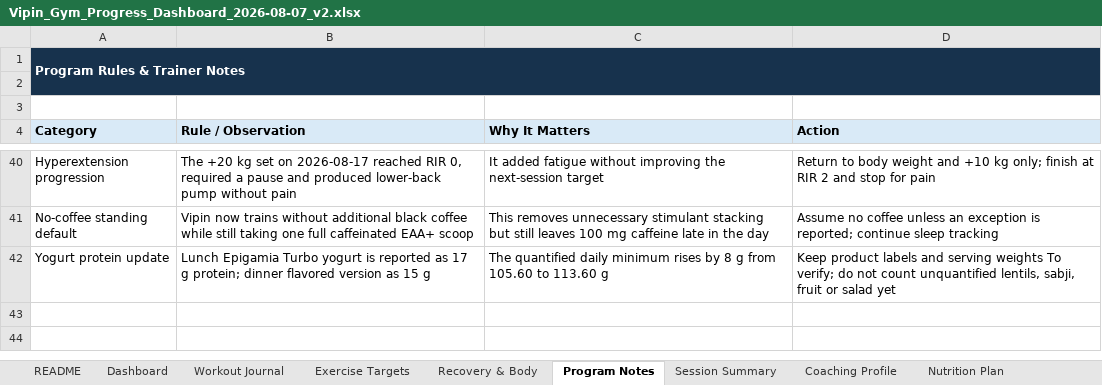
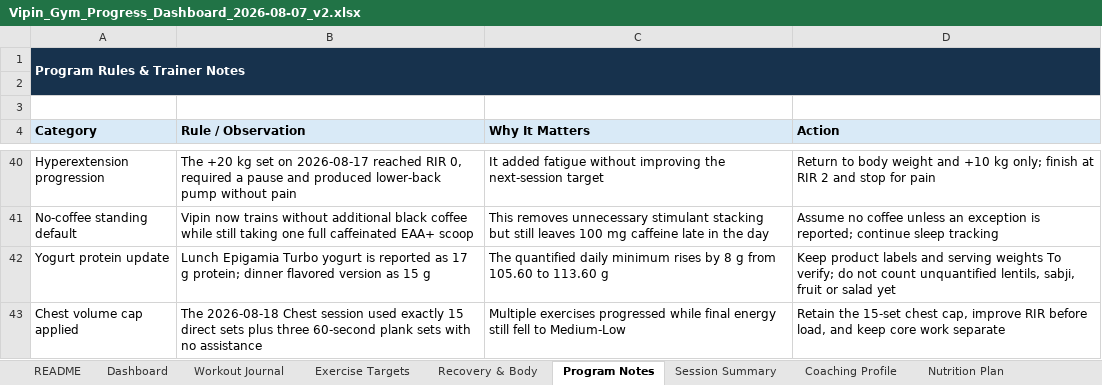
Before and after one commit to vippinn-ai/vipin-gym-dashboard, an Excel workbook: Vipin_Gym_Progress_Dashboard_2026-08-07_v2.xlsx, sheet Program Notes, drawn as a sheet; only a part is shown, gaps mark what is left out; values as stored, in another font and other column widths than the file's, no borders; table styles not drawn; the diff names each change by its address in the sheet, - before the commit and + after, or states it on an @@ line.

Commit message:
Log August 18 chest workout

```diff
--- a/Vipin_Gym_Progress_Dashboard_2026-08-07_v2.xlsx (sheet Program Notes)
+++ b/Vipin_Gym_Progress_Dashboard_2026-08-07_v2.xlsx (sheet Program Notes)
+row 43: Chest volume cap applied | The 2026-08-18 Chest session used exactly 15 direct sets plus three 60-second plank sets with no assistance | Multiple exercises progressed while final energy still fell to Medium-Low | Retain the 15-set chest cap, improve RIR before load, and keep core work separate
```
Also changed, not shown: sheet Workout Journal, sheet Exercise Targets, sheet Session Summary, sheet Dashboard, sheet Recovery & Body, sheet Coaching Profile, charts or pictures, gym-dashboard/public/sources/Vipin_Gym_Progress_Dashboard_2026-08-07_v2.xlsx, 5 other files.
